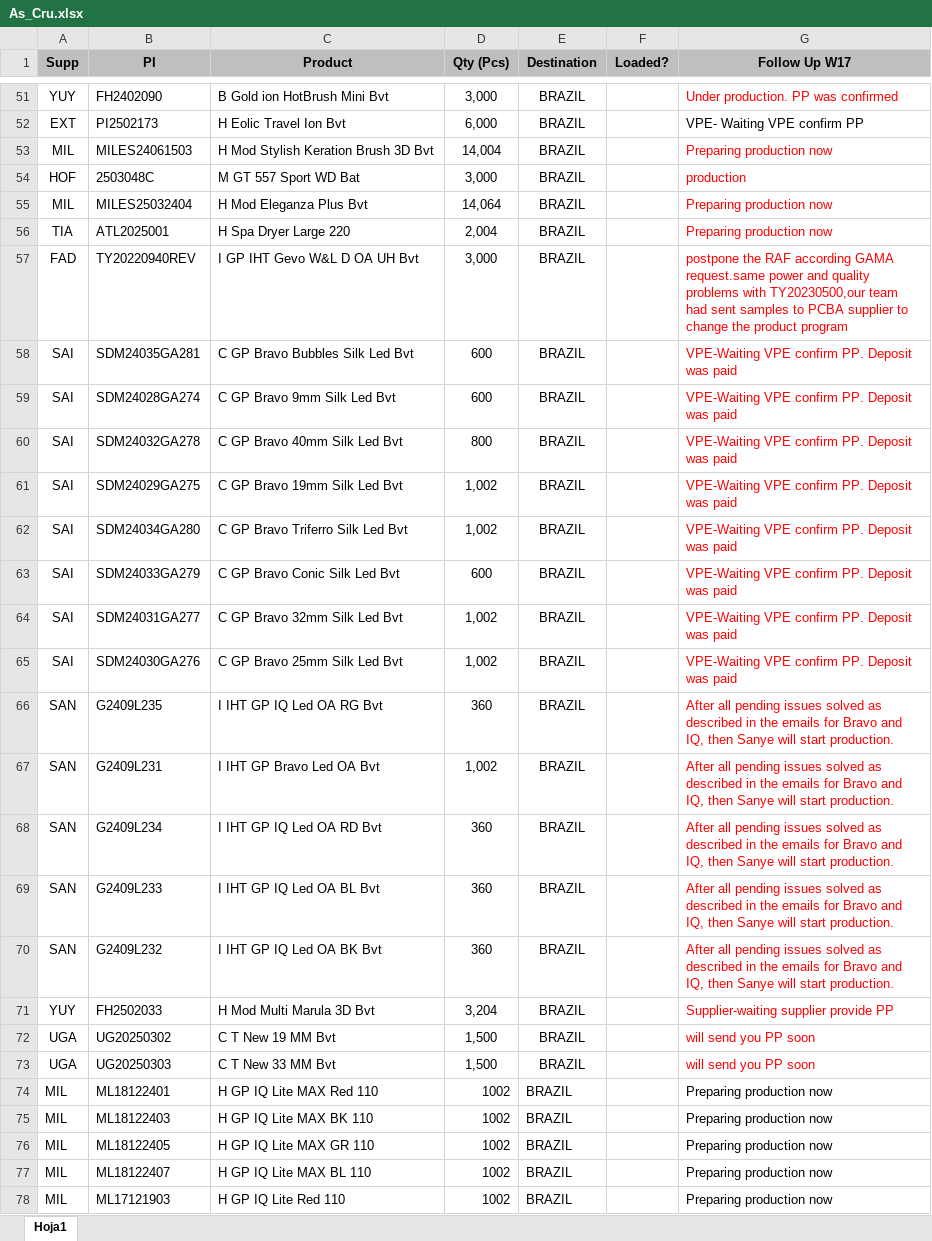
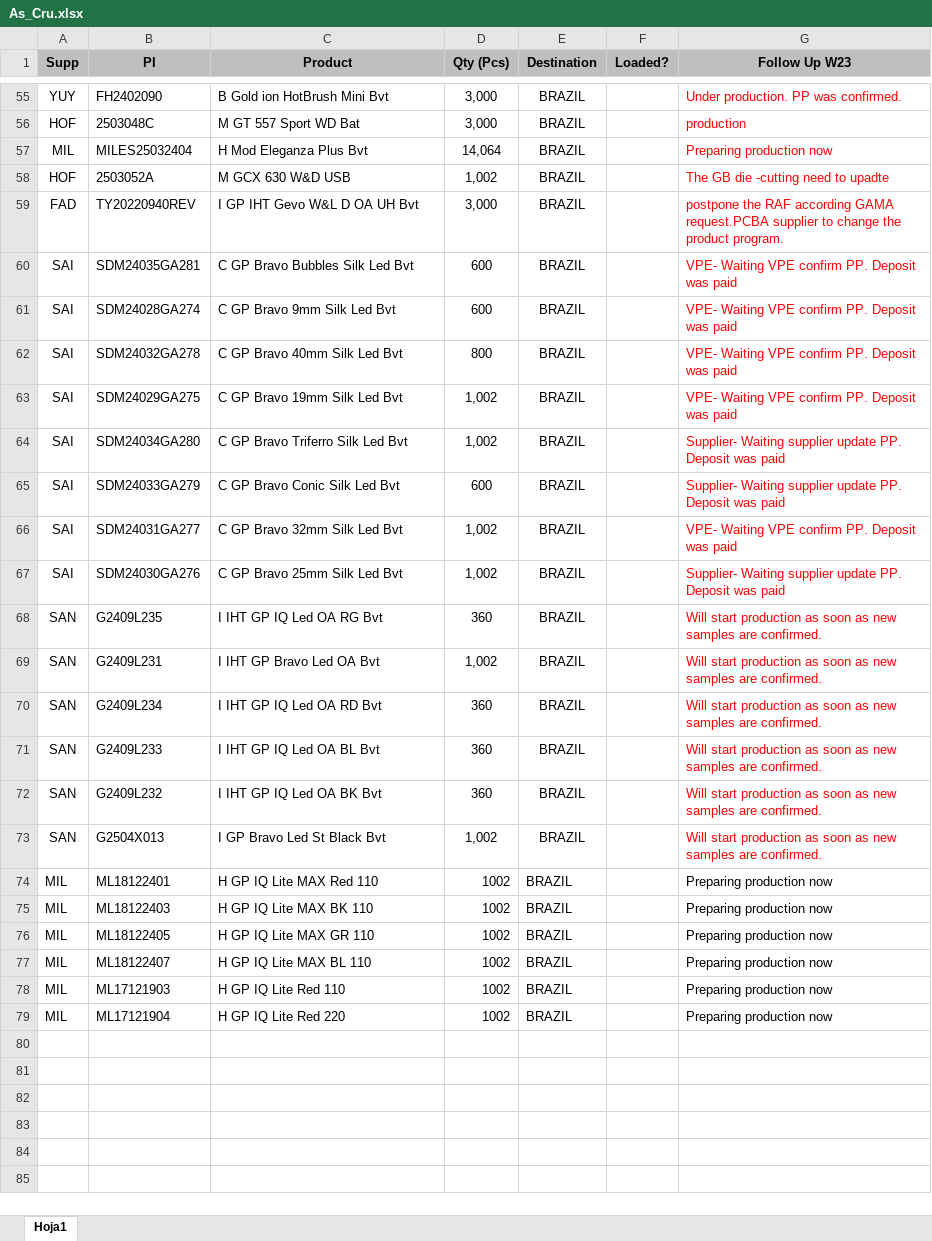
Before and after one commit to AangeloGabriel/Project-AS, an Excel workbook: As_Cru/As_Cru.xlsx, sheet Hoja1, drawn as a sheet; only a part is shown, gaps mark what is left out; the shorter side is filled out with more unchanged rows; values as stored, in another font and other column widths than the file's, no borders; conditional formats not drawn; removed rows and columns are numbered as before the commit, all else as after; the diff covers the shown part only; the diff names each change by its address in the sheet, - before the commit and + after, or states it on an @@ line.

```diff
--- a/As_Cru/As_Cru.xlsx (sheet Hoja1)
+++ b/As_Cru/As_Cru.xlsx (sheet Hoja1)
-G1: Follow Up W17
+G1: Follow Up W23
-G55 (Follow Up W23): Under production. PP was confirmed
+G55 (Follow Up W23): Under production. PP was confirmed.
-row 52: EXT | PI2502173 | H Eolic Travel Ion Bvt | 6,000 | BRAZIL |  | VPE- Waiting VPE confirm PP
@@ row 56 moved to row 42: TIA @@
+row 58: HOF | 2503052A | M GCX 630 W&D USB | 1,002 | BRAZIL |  | The GB die -cutting need to upadte
-G59 (Follow Up W23): …according GAMA request.same power and quality problems with TY20230500,our team had sent samples to PCBA supplier to change the product program
+G59 (Follow Up W23): …according GAMA request.PCBA supplier to change the product program.
-G60:G63 (Follow Up W23): VPE-Waiting VPE confirm PP. Deposit was paid
+G60:G63 (Follow Up W23): VPE- Waiting VPE confirm PP. Deposit was paid
-G64:G65 (Follow Up W23): VPE-Waiting VPE confirm PP. Deposit…
+G64:G65 (Follow Up W23): Supplier- Waiting supplier update PP. Deposit…
-G66 (Follow Up W23): VPE-Waiting VPE confirm PP. Deposit was paid
+G66 (Follow Up W23): VPE- Waiting VPE confirm PP. Deposit was paid
-G67 (Follow Up W23): VPE-Waiting VPE confirm PP. Deposit…
+G67 (Follow Up W23): Supplier- Waiting supplier update PP. Deposit…
-G68:G72 (Follow Up W23): After all pending issues solved as described in the emails for Bravo and IQ, then Sanye will start production.
+G68:G72 (Follow Up W23): Will start production as soon as new samples are confirmed.
-row 71: YUY | FH2502033 | H Mod Multi Marula 3D Bvt | 3,204 | BRAZIL |  | Supplier-waiting supplier provide PP
-row 72: UGA | UG20250302 | C T New 19 MM Bvt | 1,500 | BRAZIL |  | will send you PP soon
-row 73: UGA | UG20250303 | C T New 33 MM Bvt | 1,500 | BRAZIL |  | will send you PP soon
+row 73: SAN | G2504X013 | I GP Bravo Led St Black Bvt | 1,002 | BRAZIL |  | Will start production as soon as new samples are confirmed.
```
Also changed, not shown: 21 added rows, 19 removed rows, 3 moved rows and 13 edited cells elsewhere in this sheet, hidden cells, 2 other files.
